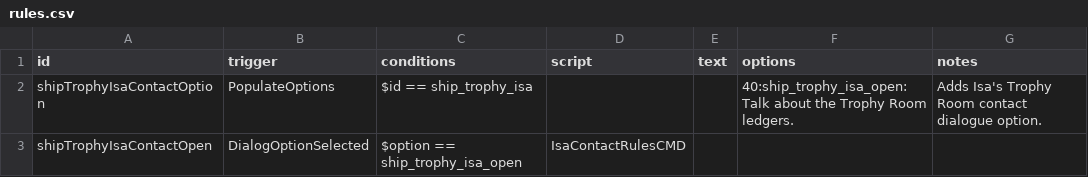
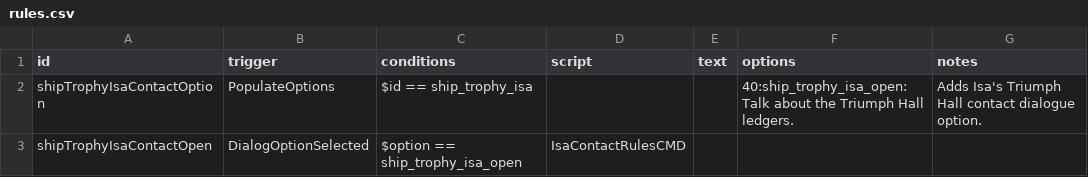
Before and after one commit to c4tntnitro-netizen/ship-trophy-room, a CSV file: data/campaign/rules.csv, drawn as a sheet.

Commit message:
Import Isa dialogue from Drive Ink

```diff
--- a/data/campaign/rules.csv
+++ b/data/campaign/rules.csv
@@ -1,3 +1,3 @@
 id,trigger,conditions,script,text,options,notes
-shipTrophyIsaContactOption,PopulateOptions,$id == ship_trophy_isa,,,"40:ship_trophy_isa_open:Talk about the Trophy Room ledgers.",Adds Isa's Trophy Room contact dialogue option.
+shipTrophyIsaContactOption,PopulateOptions,$id == ship_trophy_isa,,,"40:ship_trophy_isa_open:Talk about the Triumph Hall ledgers.",Adds Isa's Triumph Hall contact dialogue option.
 shipTrophyIsaContactOpen,DialogOptionSelected,$option == ship_trophy_isa_open,IsaContactRulesCMD,,,
```
Also changed, not shown: 3 other files.
